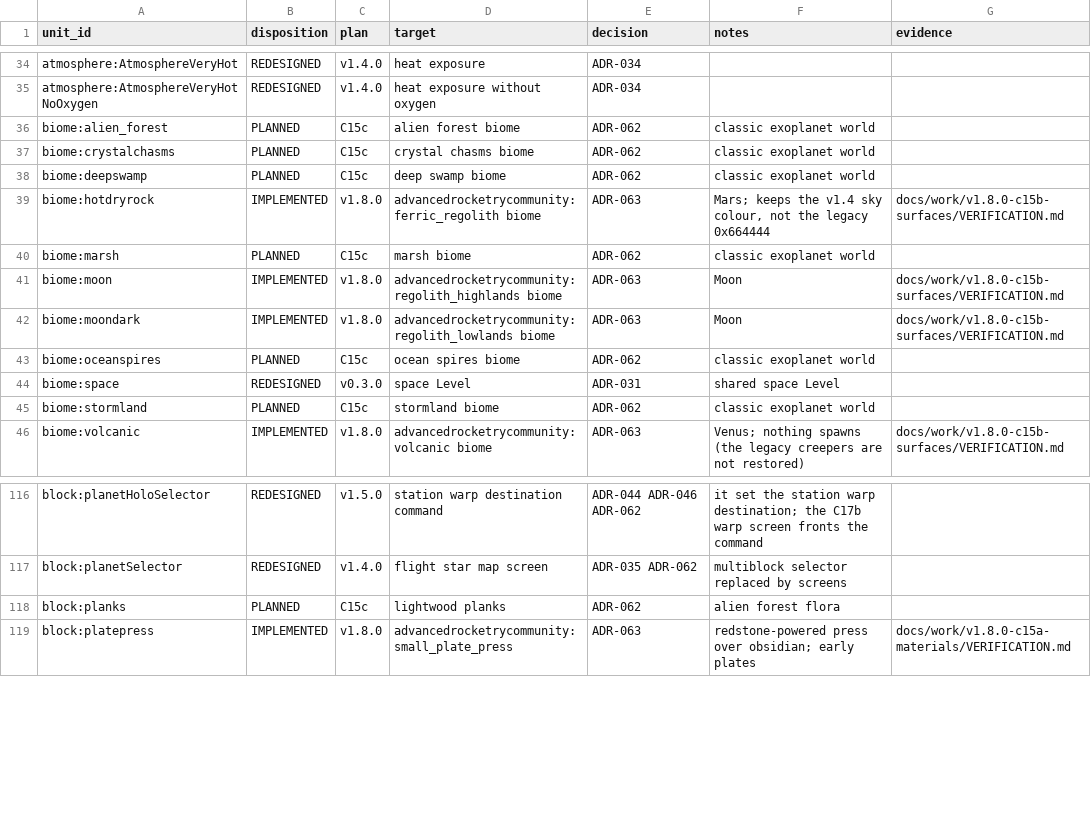
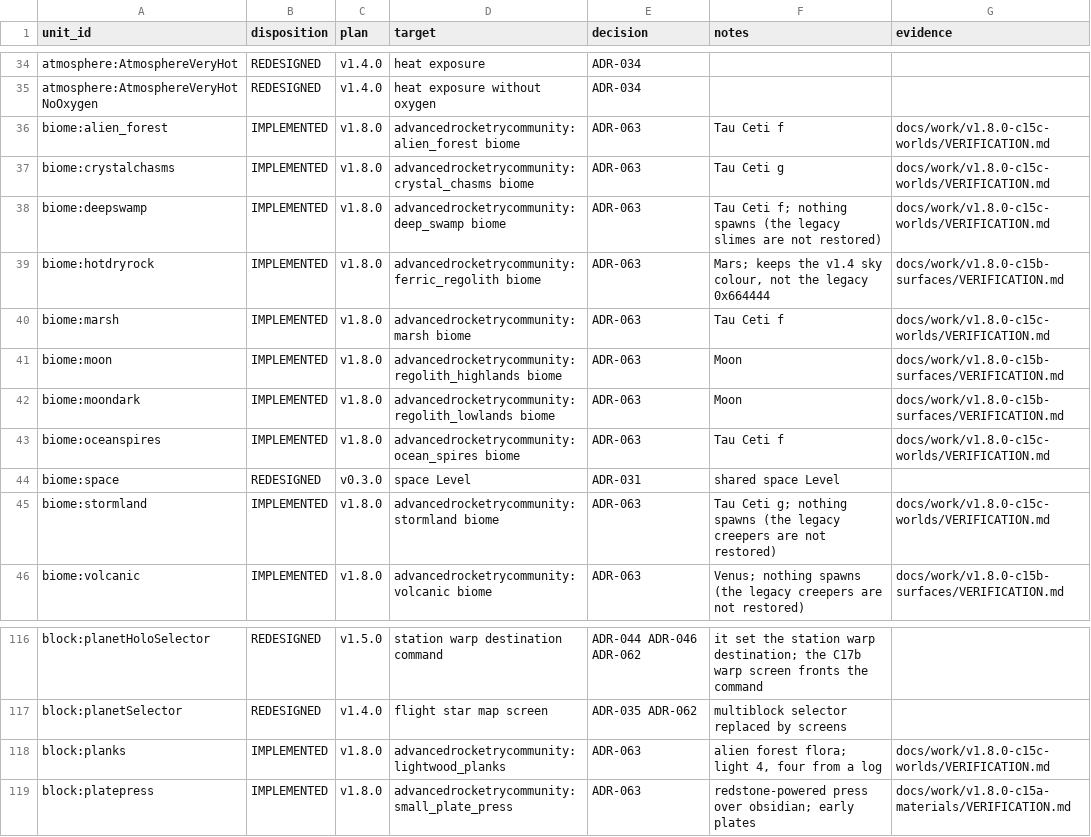
Before and after one commit to sunthemoon/AdvancedRocketry-Community, a CSV file: docs/work/v1.8.0-content-ledger.csv, drawn as a sheet; only a part is shown, gaps mark what is left out; the diff covers the shown part only.

```diff
--- a/docs/work/v1.8.0-content-ledger.csv
+++ b/docs/work/v1.8.0-content-ledger.csv
@@ -35,11 +35,11 @@ atmosphere:AtmosphereVeryHot,REDESIGNED,v1.4.0,heat exposure,ADR-034,,
 atmosphere:AtmosphereVeryHotNoOxygen,REDESIGNED,v1.4.0,heat exposure without oxygen,ADR-034,,
-biome:alien_forest,PLANNED,C15c,alien forest biome,ADR-062,classic exoplanet world,
-biome:crystalchasms,PLANNED,C15c,crystal chasms biome,ADR-062,classic exoplanet world,
-biome:deepswamp,PLANNED,C15c,deep swamp biome,ADR-062,classic exoplanet world,
+biome:alien_forest,IMPLEMENTED,v1.8.0,advancedrocketrycommunity:alien_forest biome,ADR-063,Tau Ceti f,docs/work/v1.8.0-c15c-worlds/VERIFICATION.md
+biome:crystalchasms,IMPLEMENTED,v1.8.0,advancedrocketrycommunity:crystal_chasms biome,ADR-063,Tau Ceti g,docs/work/v1.8.0-c15c-worlds/VERIFICATION.md
+biome:deepswamp,IMPLEMENTED,v1.8.0,advancedrocketrycommunity:deep_swamp biome,ADR-063,Tau Ceti f; nothing spawns (the legacy slimes are not restored),docs/work/v1.8.0-c15c-worlds/VERIFICATION.md
 biome:hotdryrock,IMPLEMENTED,v1.8.0,advancedrocketrycommunity:ferric_regolith biome,ADR-063,"Mars; keeps the v1.4 sky colour, not the legacy 0x664444",docs/work/v1.8.0-c15b-surfaces/VERIFICATION.md
-biome:marsh,PLANNED,C15c,marsh biome,ADR-062,classic exoplanet world,
+biome:marsh,IMPLEMENTED,v1.8.0,advancedrocketrycommunity:marsh biome,ADR-063,Tau Ceti f,docs/work/v1.8.0-c15c-worlds/VERIFICATION.md
 biome:moon,IMPLEMENTED,v1.8.0,advancedrocketrycommunity:regolith_highlands biome,ADR-063,Moon,docs/work/v1.8.0-c15b-surfaces/VERIFICATION.md
 biome:moondark,IMPLEMENTED,v1.8.0,advancedrocketrycommunity:regolith_lowlands biome,ADR-063,Moon,docs/work/v1.8.0-c15b-surfaces/VERIFICATION.md
-biome:oceanspires,PLANNED,C15c,ocean spires biome,ADR-062,classic exoplanet world,
+biome:oceanspires,IMPLEMENTED,v1.8.0,advancedrocketrycommunity:ocean_spires biome,ADR-063,Tau Ceti f,docs/work/v1.8.0-c15c-worlds/VERIFICATION.md
 biome:space,REDESIGNED,v0.3.0,space Level,ADR-031,shared space Level,
-biome:stormland,PLANNED,C15c,stormland biome,ADR-062,classic exoplanet world,
+biome:stormland,IMPLEMENTED,v1.8.0,advancedrocketrycommunity:stormland biome,ADR-063,Tau Ceti g; nothing spawns (the legacy creepers are not restored),docs/work/v1.8.0-c15c-worlds/VERIFICATION.md
@@ -117,3 +117,3 @@ block:planetHoloSelector,REDESIGNED,v1.5.0,station warp destination command,ADR-
 block:planetSelector,REDESIGNED,v1.4.0,flight star map screen,ADR-035 ADR-062,multiblock selector replaced by screens,
-block:planks,PLANNED,C15c,lightwood planks,ADR-062,alien forest flora,
+block:planks,IMPLEMENTED,v1.8.0,advancedrocketrycommunity:lightwood_planks,ADR-063,"alien forest flora; light 4, four from a log",docs/work/v1.8.0-c15c-worlds/VERIFICATION.md
 block:platepress,IMPLEMENTED,v1.8.0,advancedrocketrycommunity:small_plate_press,ADR-063,redstone-powered press over obsidian; early plates,docs/work/v1.8.0-c15a-materials/VERIFICATION.md
```
Also changed, not shown: 102 edited cells elsewhere in this file, 14 other files.
